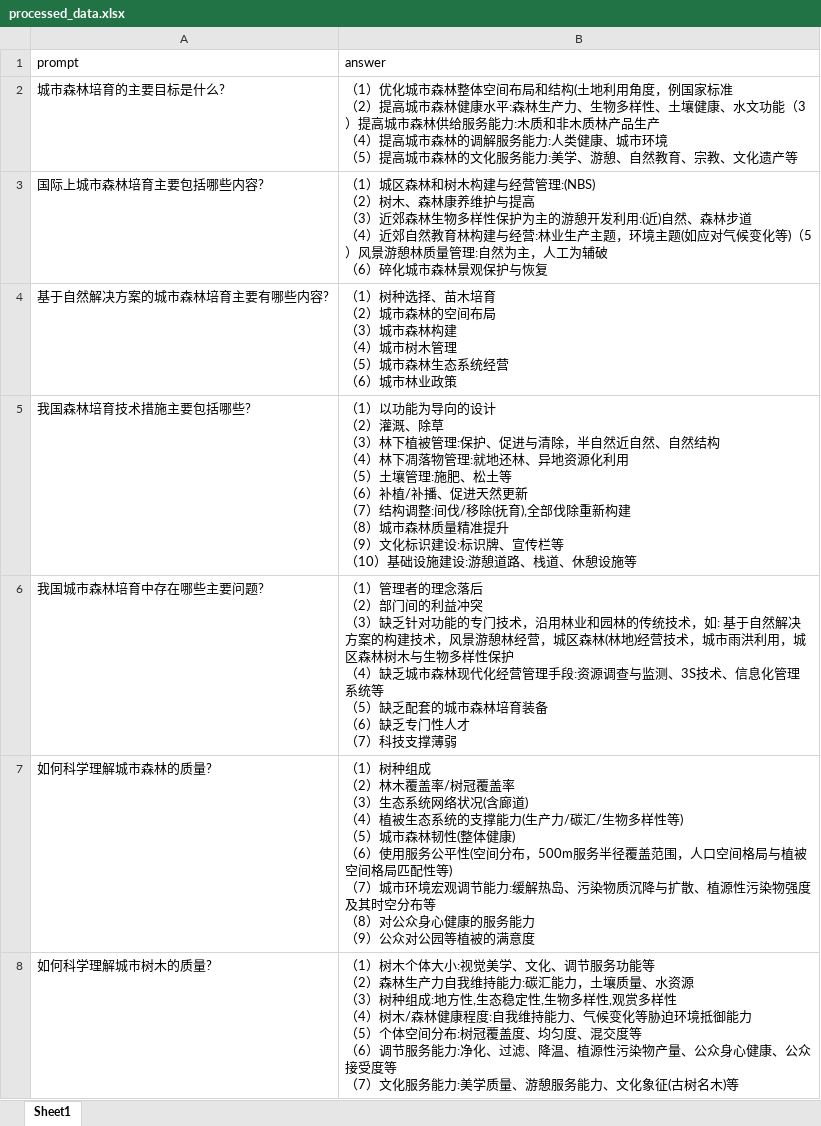
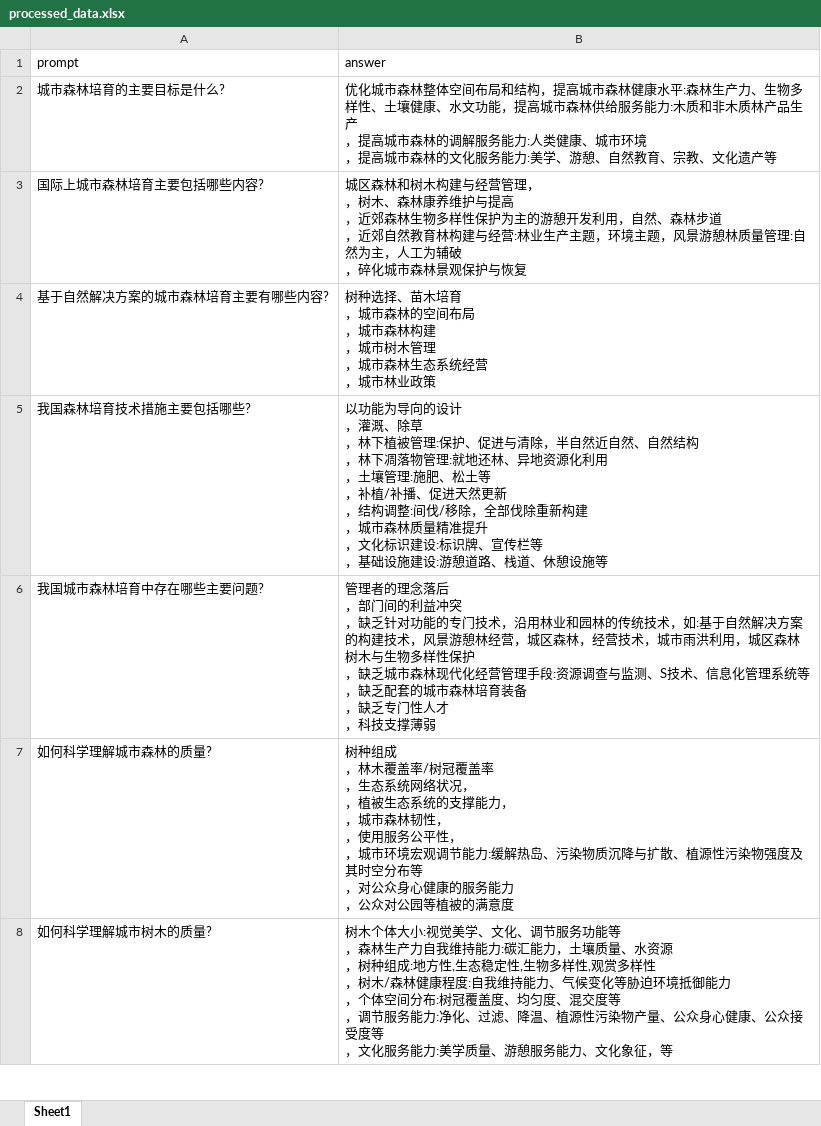
Before and after one commit to XiaoW0417/Qwen-Lora-Finetune-Forest-QA, an Excel workbook: data/processed_data.xlsx, sheet Sheet1, drawn as a sheet; only a part is shown; values as stored, in another font and other column widths than the file's, no borders; ↵ is a line break in a cell; the diff covers the shown part only; the diff names each change by its address in the sheet, - before the commit and + after, or states it on an @@ line.

```diff
--- a/data/processed_data.xlsx (sheet Sheet1)
+++ b/data/processed_data.xlsx (sheet Sheet1)
-B2 (answer): （1）优化城市森林整体空间布局和结构(土地利用角度，例国家标准 ↵ （2）提高城市森林健康水平:森林生产力、生物多样性、土壤健康、水文功能（3）提高城市森林供给服务能力:木质和非木质林产品生产 ↵ （4）提高城市森林的调解服务能力:人类健康、城市环境 ↵ （5）提高城市…
+B2 (answer): 优化城市森林整体空间布局和结构，提高城市森林健康水平:森林生产力、生物多样性、土壤健康、水文功能，提高城市森林供给服务能力:木质和非木质林产品生产 ↵ ，提高城市森林的调解服务能力:人类健康、城市环境 ↵ ，提高城市…
-B3 (answer): （1）城区森林和树木构建与经营管理:(NBS) ↵ （2）树木、森林康养维护与提高 ↵ （3）近郊森林生物多样性保护为主的游憩开发利用:(近)自然、森林步道 ↵ （4）近郊自然教育林构建与经营:林业生产主题，环境主题(如应对气候变化等)（5）风景游憩林质量管理:自然为主，人工为辅破 ↵ （6）碎化城市…
+B3 (answer): 城区森林和树木构建与经营管理， ↵ ，树木、森林康养维护与提高 ↵ ，近郊森林生物多样性保护为主的游憩开发利用，自然、森林步道 ↵ ，近郊自然教育林构建与经营:林业生产主题，环境主题，风景游憩林质量管理:自然为主，人工为辅破 ↵ ，碎化城市…
-B4 (answer): （1）树种选择、苗木培育 ↵ （2）城市森林的空间布局 ↵ （3）城市森林构建 ↵ （4）城市树木管理 ↵ （5）城市森林生态系统经营 ↵ （6）城市林业…
+B4 (answer): 树种选择、苗木培育 ↵ ，城市森林的空间布局 ↵ ，城市森林构建 ↵ ，城市树木管理 ↵ ，城市森林生态系统经营 ↵ ，城市林业…
-B5 (answer): （1）以功能为导向的设计 ↵ （2）灌溉、除草 ↵ （3）林下植被管理:保护、促进与清除，半自然近自然、自然结构 ↵ （4）林下凋落物管理:就地还林、异地资源化利用 ↵ （5）土壤管理:施肥、松土等 ↵ （6）补植/补播、促进天然更新 ↵ （7）结构调整:间伐/移除(抚育),全部伐除重新构建 ↵ （8）城市森林质量精准提升 ↵ （9）文化标识建设:标识牌、宣传栏等 ↵ （10）基础设施…
+B5 (answer): 以功能为导向的设计 ↵ ，灌溉、除草 ↵ ，林下植被管理:保护、促进与清除，半自然近自然、自然结构 ↵ ，林下凋落物管理:就地还林、异地资源化利用 ↵ ，土壤管理:施肥、松土等 ↵ ，补植/补播、促进天然更新 ↵ ，结构调整:间伐/移除，全部伐除重新构建 ↵ ，城市森林质量精准提升 ↵ ，文化标识建设:标识牌、宣传栏等 ↵ ，基础设施…
-B6 (answer): （1）管理者的理念落后 ↵ （2）部门间的利益冲突 ↵ （3）缺乏针对功能的专门技术，沿用林业和园林的传统技术，如: 基于自然解决方案的构建技术，风景游憩林经营，城区森林(林地)经营技术，城市雨洪利用，城区森林树木与生物多样性保护 ↵ （4）缺乏城市森林现代化经营管理手段:资源调查与监测、3S技术、信息化管理系统等 ↵ （5）缺乏配套的城市森林培育装备 ↵ （6）缺乏专门性人才 ↵ （7）科技支撑…
+B6 (answer): 管理者的理念落后 ↵ ，部门间的利益冲突 ↵ ，缺乏针对功能的专门技术，沿用林业和园林的传统技术，如:基于自然解决方案的构建技术，风景游憩林经营，城区森林，经营技术，城市雨洪利用，城区森林树木与生物多样性保护 ↵ ，缺乏城市森林现代化经营管理手段:资源调查与监测、S技术、信息化管理系统等 ↵ ，缺乏配套的城市森林培育装备 ↵ ，缺乏专门性人才 ↵ ，科技支撑…
-B7 (answer): （1）树种组成 ↵ （2）林木覆盖率/树冠覆盖率 ↵ （3）生态系统网络状况(含廊道) ↵ （4）植被生态系统的支撑能力(生产力/碳汇/生物多样性等) ↵ （5）城市森林韧性(整体健康) ↵ （6）使用服务公平性(空间分布，500m服务半径覆盖范围，人口空间格局与植被空间格局匹配性等) ↵ （7）城市环境宏观调节能力:缓解热岛、污染物质沉降与扩散、植源性污染物强度及其时空分布等 ↵ （8）对公众身心健康的服务能力 ↵ （9）公众对公…
+B7 (answer): 树种组成 ↵ ，林木覆盖率/树冠覆盖率 ↵ ，生态系统网络状况， ↵ ，植被生态系统的支撑能力， ↵ ，城市森林韧性， ↵ ，使用服务公平性， ↵ ，城市环境宏观调节能力:缓解热岛、污染物质沉降与扩散、植源性污染物强度及其时空分布等 ↵ ，对公众身心健康的服务能力 ↵ ，公众对公…
-B8 (answer): （1）树木个体大小:视觉美学、文化、调节服务功能等 ↵ （2）森林生产力自我维持能力:碳汇能力，土壤质量、水资源 ↵ （3）树种组成:地方性,生态稳定性,生物多样性,观赏多样性 ↵ （4）树木/森林健康程度:自我维持能力、气候变化等胁迫环境抵御能力 ↵ （5）个体空间分布:树冠覆盖度、均匀度、混交度等 ↵ （6）调节服务能力:净化、过滤、降温、植源性污染物产量、公众身心健康、公众接受度等 ↵ （7）文化服务能力:美学质量、游憩服务能力、文化象征(古树名木)等
+B8 (answer): 树木个体大小:视觉美学、文化、调节服务功能等 ↵ ，森林生产力自我维持能力:碳汇能力，土壤质量、水资源 ↵ ，树种组成:地方性,生态稳定性,生物多样性,观赏多样性 ↵ ，树木/森林健康程度:自我维持能力、气候变化等胁迫环境抵御能力 ↵ ，个体空间分布:树冠覆盖度、均匀度、混交度等 ↵ ，调节服务能力:净化、过滤、降温、植源性污染物产量、公众身心健康、公众接受度等 ↵ ，文化服务能力:美学质量、游憩服务能力、文化象征，等
```
Also changed, not shown: 1 added row, 1 removed row and 188 edited cells elsewhere in this sheet, data/raw_data.xlsx, 33 other files.
